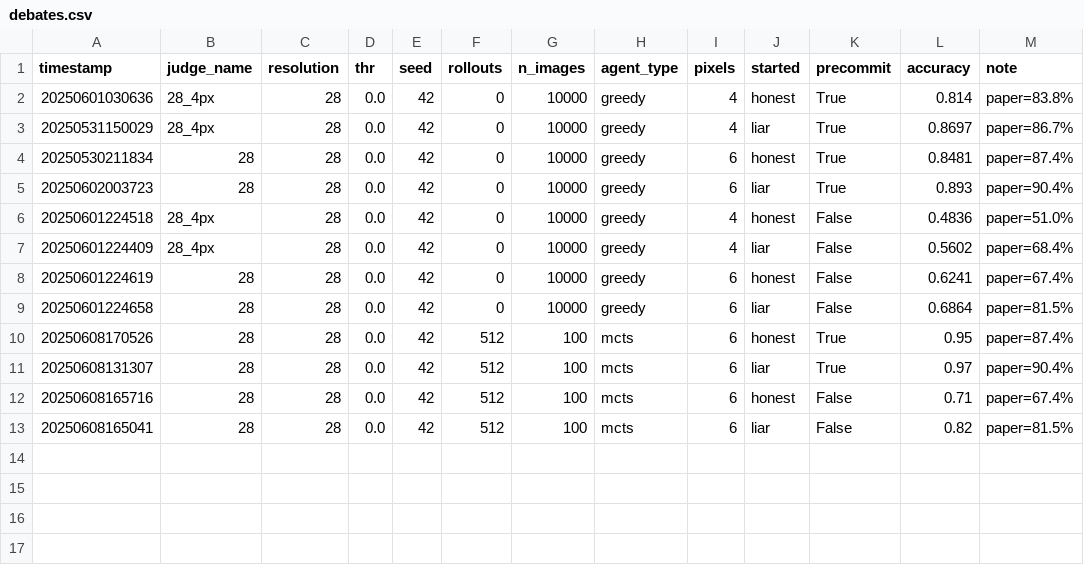
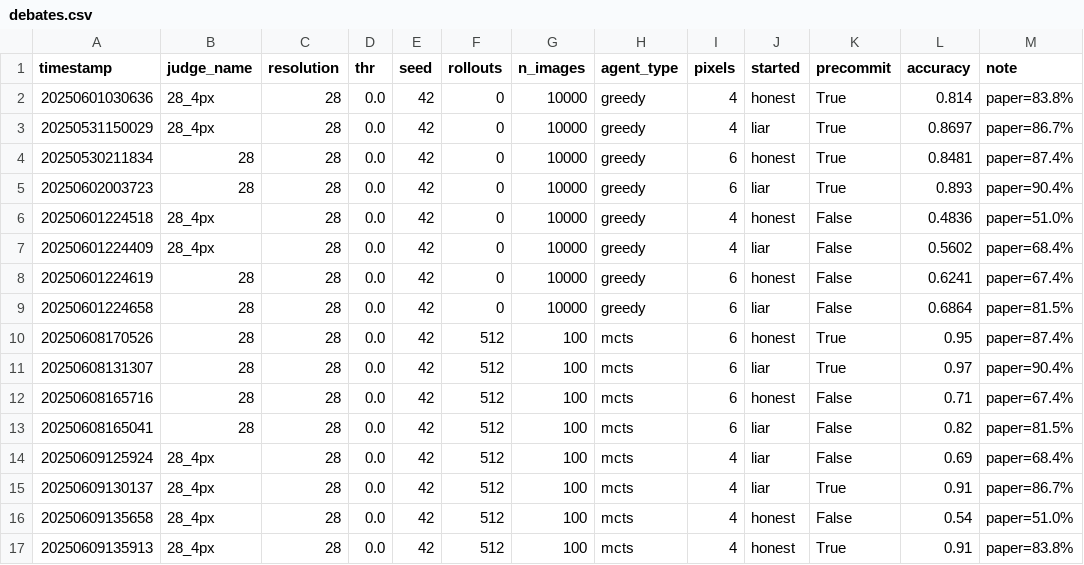
Before and after one commit to machulsky61/tesis, a CSV file: debate_mnist/outputs/debates.csv, drawn as a sheet.

```diff
--- a/debate_mnist/outputs/debates.csv
+++ b/debate_mnist/outputs/debates.csv
@@ -13 +13,5 @@ timestamp,judge_name,resolution,thr,seed,rollouts,n_images,agent_type,pixels,sta
 20250608165041,28,28,0.0,42,512,100,mcts,6,liar,False,0.82,paper=81.5%
+20250609125924,28_4px,28,0.0,42,512,100,mcts,4,liar,False,0.69,paper=68.4%
+20250609130137,28_4px,28,0.0,42,512,100,mcts,4,liar,True,0.91,paper=86.7%
+20250609135658,28_4px,28,0.0,42,512,100,mcts,4,honest,False,0.54,paper=51.0%
+20250609135913,28_4px,28,0.0,42,512,100,mcts,4,honest,True,0.91,paper=83.8%
```
Also changed, not shown: 4 other files.
